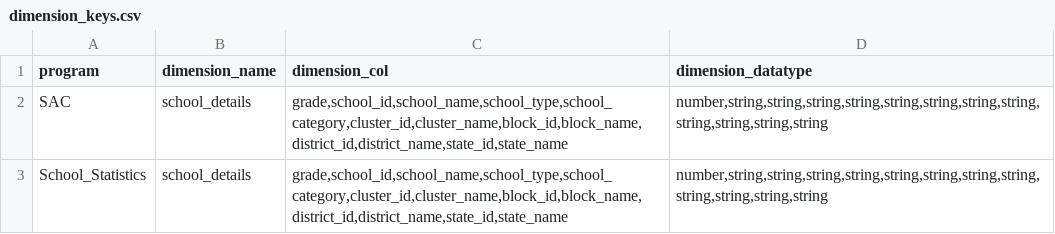
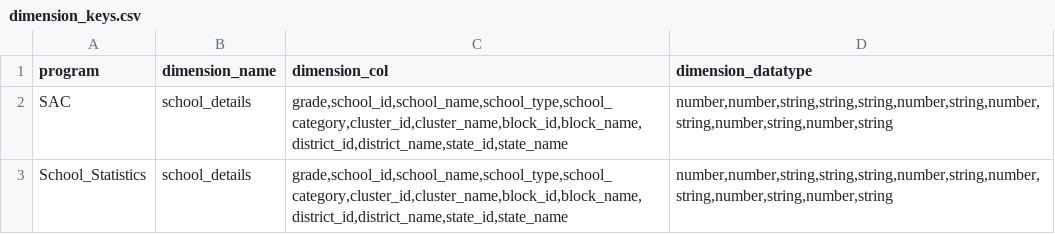
Before and after one commit to techsavvyash/spec-ms, a CSV file: python/spec_generator/key_files/dimension_keys.csv, drawn as a sheet.

```diff
--- a/python/spec_generator/key_files/dimension_keys.csv
+++ b/python/spec_generator/key_files/dimension_keys.csv
@@ -1,3 +1,3 @@
 program,dimension_name,dimension_col,dimension_datatype
-SAC,school_details,"grade,school_id,school_name,school_type,school_category,cluster_id,cluster_name,block_id,block_name,district_id,district_name,state_id,state_name","number,string,string,string,string,string,string,string,string,string,string,string,string"
-School_Statistics,school_details,"grade,school_id,school_name,school_type,school_category,cluster_id,cluster_name,block_id,block_name,district_id,district_name,state_id,state_name","number,string,string,string,string,string,string,string,string,string,string,string,string"
+SAC,school_details,"grade,school_id,school_name,school_type,school_category,cluster_id,cluster_name,block_id,block_name,district_id,district_name,state_id,state_name","number,number,string,string,string,number,string,number,string,number,string,number,string"
+School_Statistics,school_details,"grade,school_id,school_name,school_type,school_category,cluster_id,cluster_name,block_id,block_name,district_id,district_name,state_id,state_name","number,number,string,string,string,number,string,number,string,number,string,number,string"
```
Also changed, not shown: python/spec_generator/key_files/dataset_keys.csv, python/spec_generator/key_files/event_keys.csv, 28 other files.
